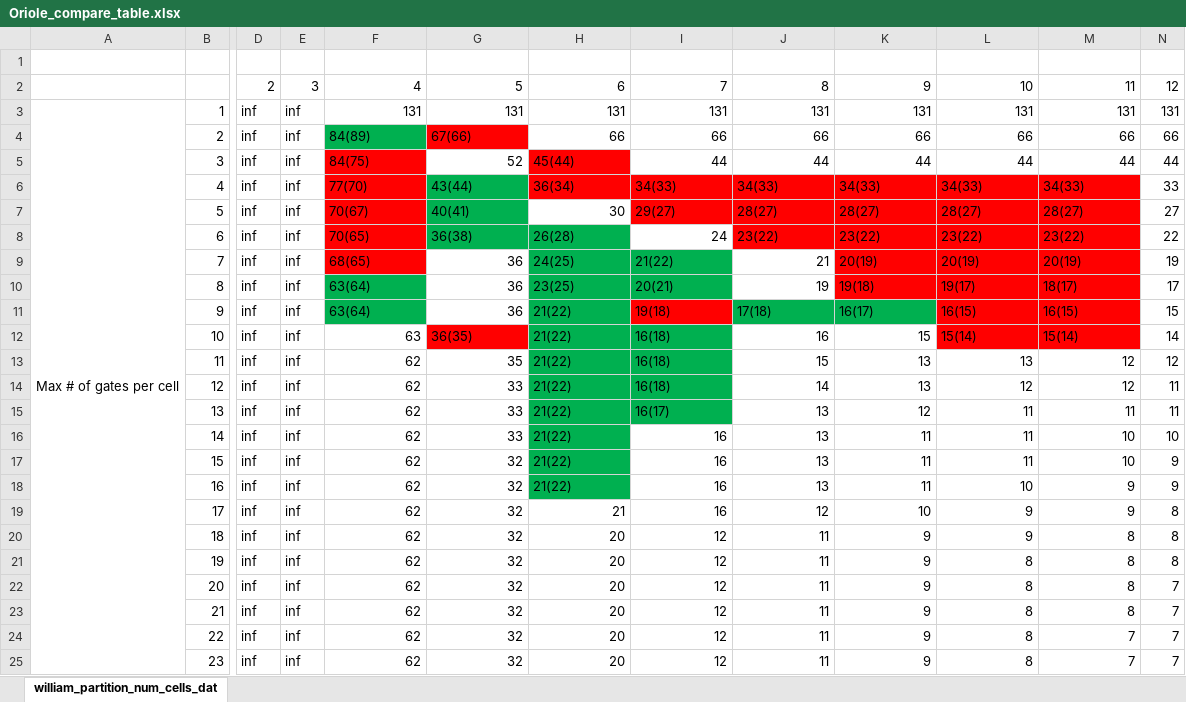
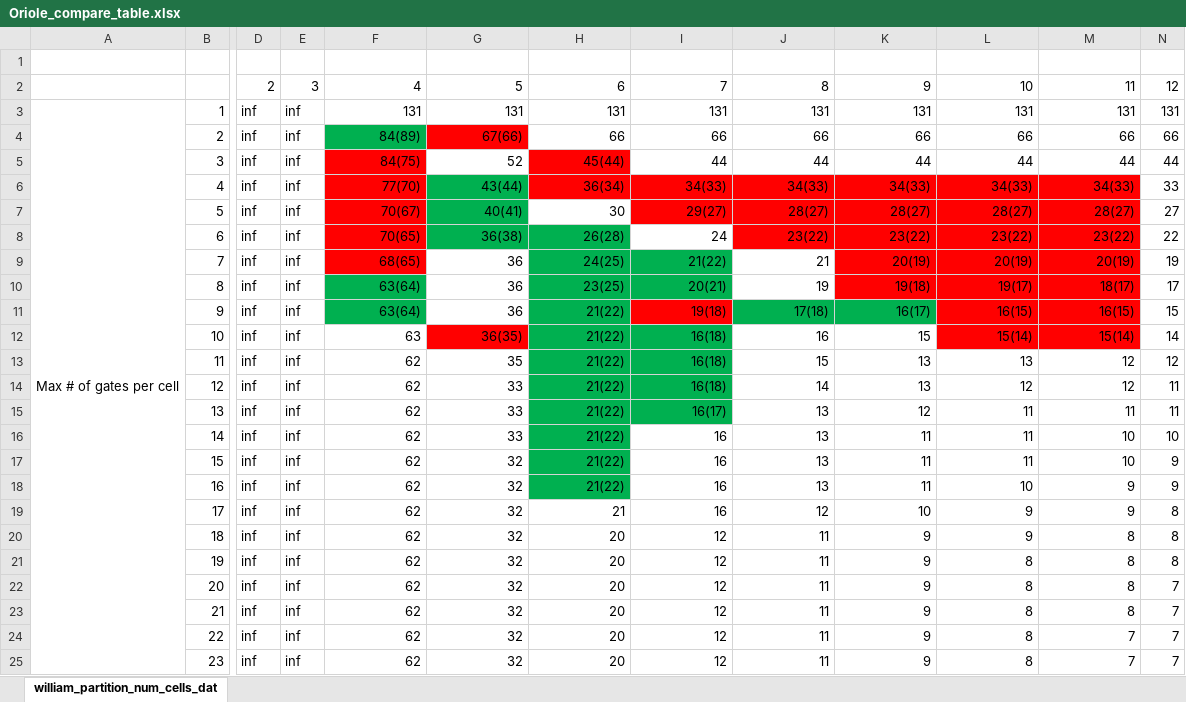
Before and after one commit to zyrrron/Oriole, an Excel workbook: benchmark/bionetwork/chris_group/jai_example/Oriole_compare_table.xlsx, sheet william_partition_num_cells_dat, drawn as a sheet; only a part is shown, gaps mark what is left out; values as stored, in another font and other column widths than the file's, no borders; the diff names each change by its address in the sheet, - before the commit and + after, or states it on an @@ line.

```diff
--- a/benchmark/bionetwork/chris_group/jai_example/Oriole_compare_table.xlsx (sheet william_partition_num_cells_dat)
+++ b/benchmark/bionetwork/chris_group/jai_example/Oriole_compare_table.xlsx (sheet william_partition_num_cells_dat)
-F4:G4 alignment: left
+F4:G4 alignment: right
-F5 alignment: left
+F5 alignment: right
-H5 alignment: left
+H5 alignment: right
-F6:M6 alignment: left
+F6:M6 alignment: right
-F7:G7 alignment: left
+F7:G7 alignment: right
-I7:M7 alignment: left
+I7:M7 alignment: right
-F8:H8 alignment: left
+F8:H8 alignment: right
-J8:M8 alignment: left
+J8:M8 alignment: right
-F9:F11 alignment: left
+F9:F11 alignment: right
-H9:I10 alignment: left
+H9:I10 alignment: right
-K9:M10 alignment: left
+K9:M10 alignment: right
-H11:M11 alignment: left
+H11:M11 alignment: right
-G12:I12 alignment: left
+G12:I12 alignment: right
-L12:M12 alignment: left
+L12:M12 alignment: right
-H13:I15 alignment: left
+H13:I15 alignment: right
-H16:H18 alignment: left
+H16:H18 alignment: right
```
Also changed, not shown: New Microsoft Excel Worksheet.xlsx, 3 other files.
